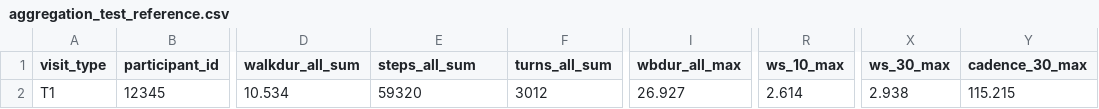
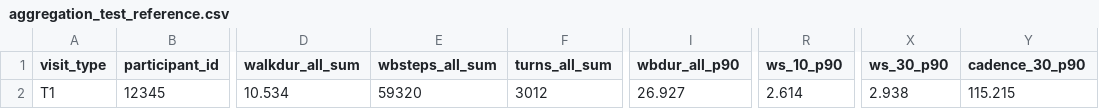
Before and after one commit to mobilise-d/mobgap, a CSV file: example_data/original_results/mobilised_aggregator/aggregation_test_reference.csv, drawn as a sheet; only a part is shown, gaps mark what is left out; the diff names each change by its address in the sheet, - before the commit and + after, or states it on an @@ line.

Commit message:
Added n-raw intiial contacts to WB outputs and renamed some final aggregated outputs in accordance to new Mobilise-D recommendations

```diff
--- a/example_data/original_results/mobilised_aggregator/aggregation_test_reference.csv
+++ b/example_data/original_results/mobilised_aggregator/aggregation_test_reference.csv
-E1: steps_all_sum
+E1: wbsteps_all_sum
-I1: wbdur_all_max
+I1: wbdur_all_p90
-R1: ws_10_max
+R1: ws_10_p90
-X1: ws_30_max
+X1: ws_30_p90
-Y1: cadence_30_max
+Y1: cadence_30_p90
```
Also changed, not shown: 23 other files.
